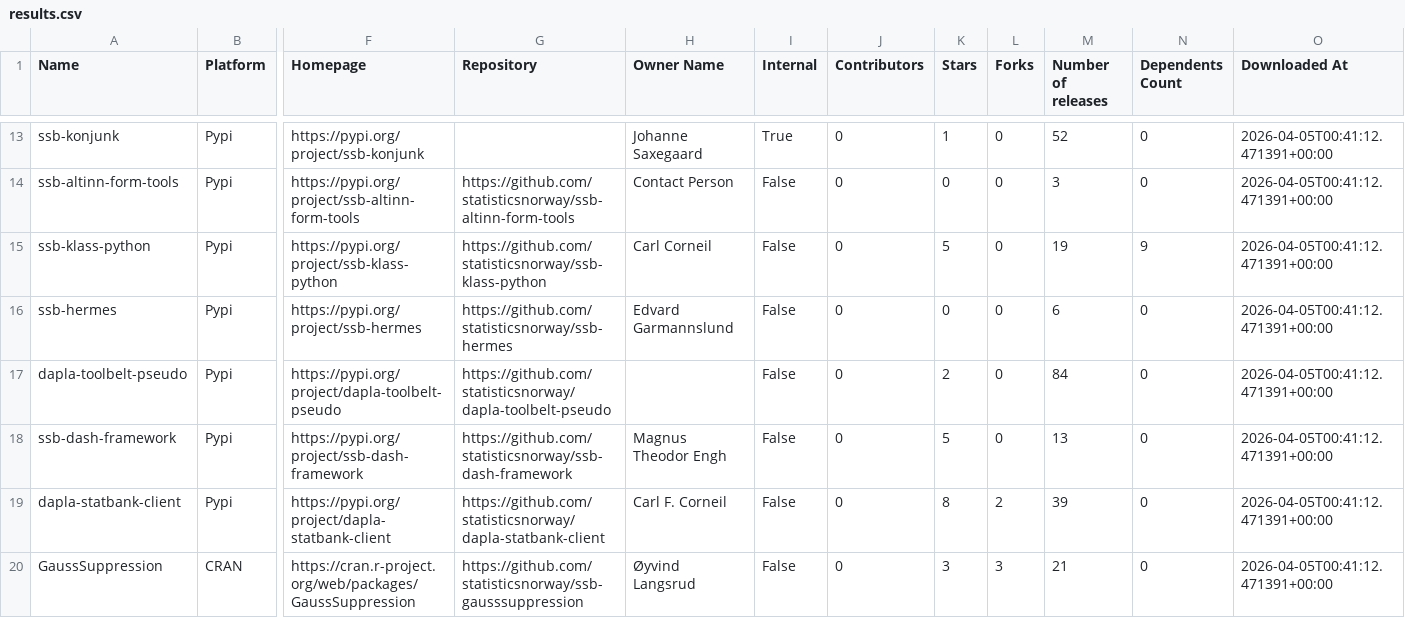
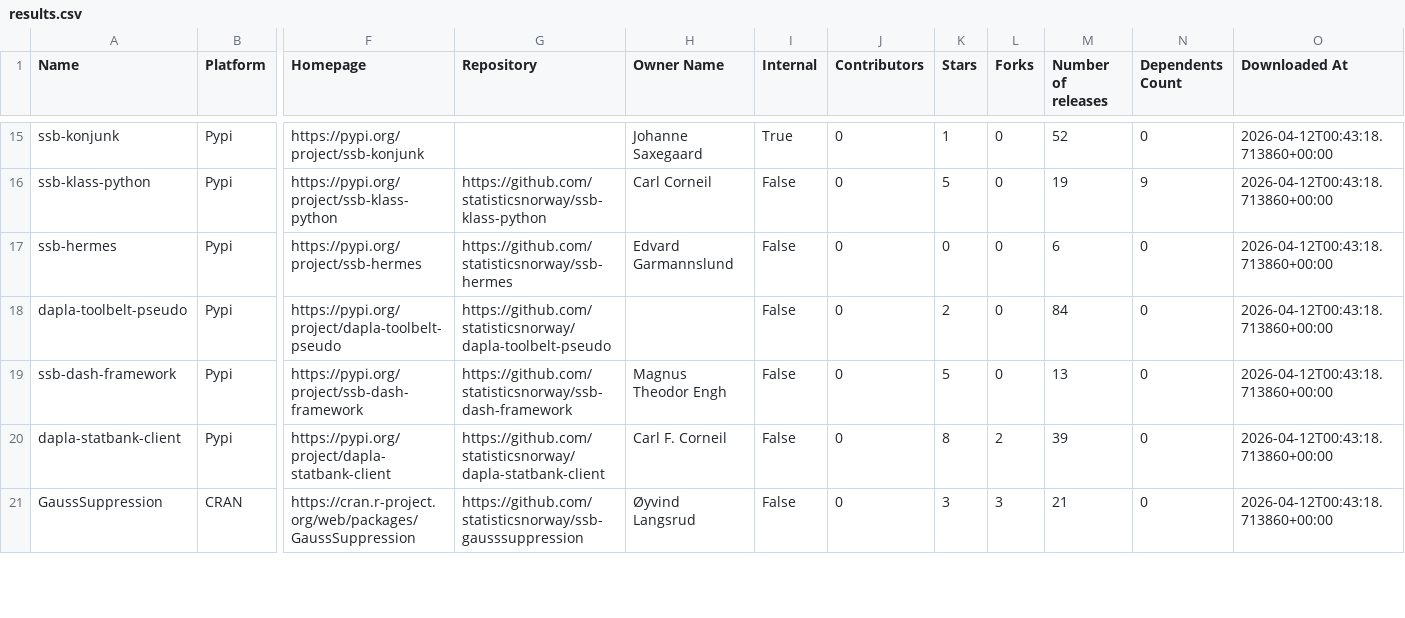
Before and after one commit to trygu/ssb-pypi-statistics, a CSV file: results.csv, drawn as a sheet; only a part is shown, gaps mark what is left out; removed rows and columns are numbered as before the commit, all else as after; rows hold the shown columns only; the diff covers the shown part only; the diff names each change by its address in the sheet, - before the commit and + after, or states it on an @@ line.

```diff
--- a/results.csv
+++ b/results.csv
-O15 (Downloaded At): 2026-04-05T00:41:12.471391+00:00
+O15 (Downloaded At): 2026-04-12T00:43:18.713860+00:00
-row 14: ssb-altinn-form-tools | Pypi | https://pypi.org/project/ssb-altinn-form-tools | https://github.com/statisticsnorway/ssb-altinn-form-tools | Contact Person | False | 0 | 0 | 0 | 3 | 0 | 2026-04-05T00:41:12.471391+00:00
-O16:O21 (Downloaded At): 2026-04-05T00:41:12.471391+00:00
+O16:O21 (Downloaded At): 2026-04-12T00:43:18.713860+00:00
```
Also changed, not shown: 4 added rows, 3 removed rows and 65 edited cells elsewhere in this file, 2 other files.
